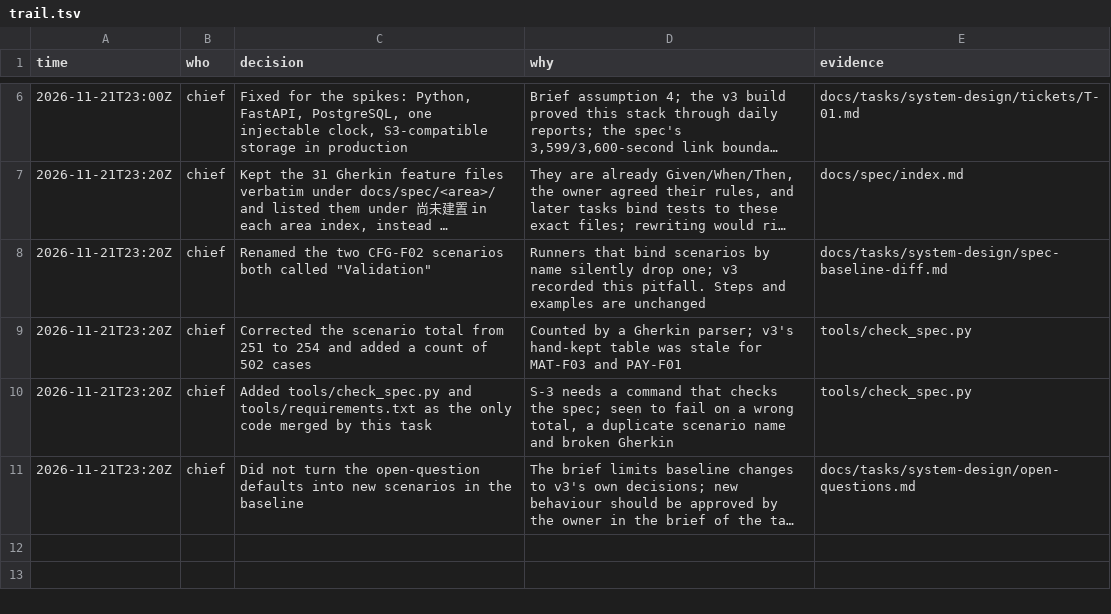
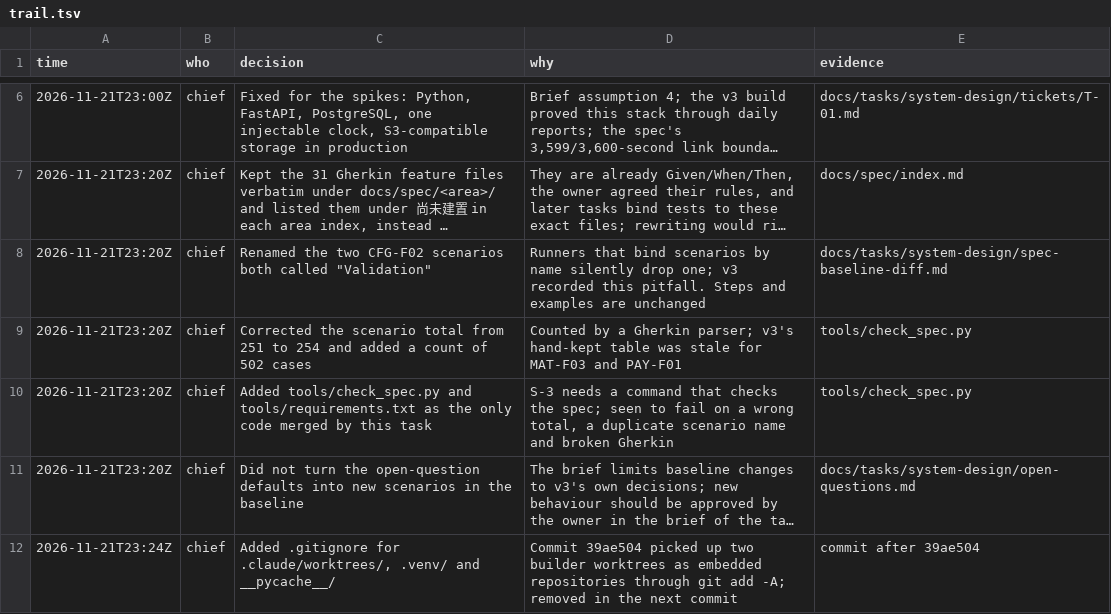
Before and after one commit to pitaya943/yc-report-v4, a TSV file: docs/tasks/system-design/trail.tsv, drawn as a sheet; only a part is shown, gaps mark what is left out; long unchanged cells end in …; the diff names each change by its address in the sheet, - before the commit and + after, or states it on an @@ line.

```diff
--- a/docs/tasks/system-design/trail.tsv
+++ b/docs/tasks/system-design/trail.tsv
+row 12: 2026-11-21T23:24Z | chief | Added .gitignore for .claude/worktrees/, .venv/ and __pycache__/ | Commit 39ae504 picked up two builder worktrees as embedded repositories through git add -A; removed in the next commit | commit after 39ae504
```
Also changed, not shown: 2 other files.
